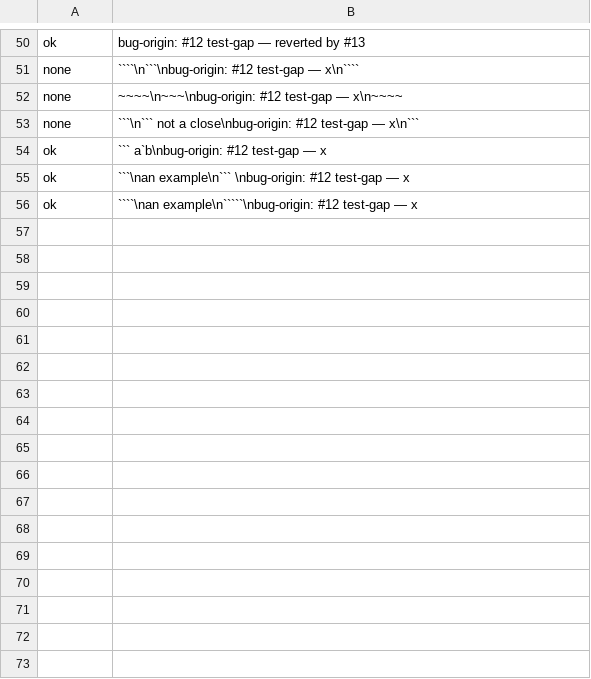
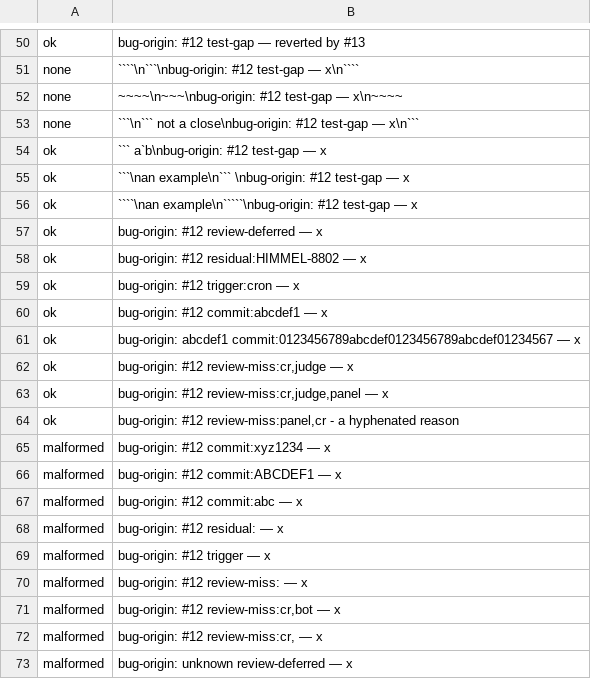
Before and after one commit to yotamleo-org/Himmel, a TSV file: scripts/eval/bug-origin/line-table.tsv, drawn as a sheet; only a part is shown, gaps mark what is left out; the diff names each change by its address in the sheet, - before the commit and + after, or states it on an @@ line.

```diff
--- a/scripts/eval/bug-origin/line-table.tsv
+++ b/scripts/eval/bug-origin/line-table.tsv
+row 57: ok | bug-origin: #12 review-deferred — x
+row 58: ok | bug-origin: #12 residual:HIMMEL-8802 — x
+row 59: ok | bug-origin: #12 trigger:cron — x
+row 60: ok | bug-origin: #12 commit:abcdef1 — x
+row 61: ok | bug-origin: abcdef1 commit:0123456789abcdef0123456789abcdef01234567 — x
+row 62: ok | bug-origin: #12 review-miss:cr,judge — x
+row 63: ok | bug-origin: #12 review-miss:cr,judge,panel — x
+row 64: ok | bug-origin: #12 review-miss:panel,cr - a hyphenated reason
+row 65: malformed | bug-origin: #12 commit:xyz1234 — x
+row 66: malformed | bug-origin: #12 commit:ABCDEF1 — x
+row 67: malformed | bug-origin: #12 commit:abc — x
+row 68: malformed | bug-origin: #12 residual: — x
+row 69: malformed | bug-origin: #12 trigger — x
+row 70: malformed | bug-origin: #12 review-miss: — x
+row 71: malformed | bug-origin: #12 review-miss:cr,bot — x
+row 72: malformed | bug-origin: #12 review-miss:cr, — x
+row 73: malformed | bug-origin: unknown review-deferred — x
```
Also changed, not shown: 7 other files.
